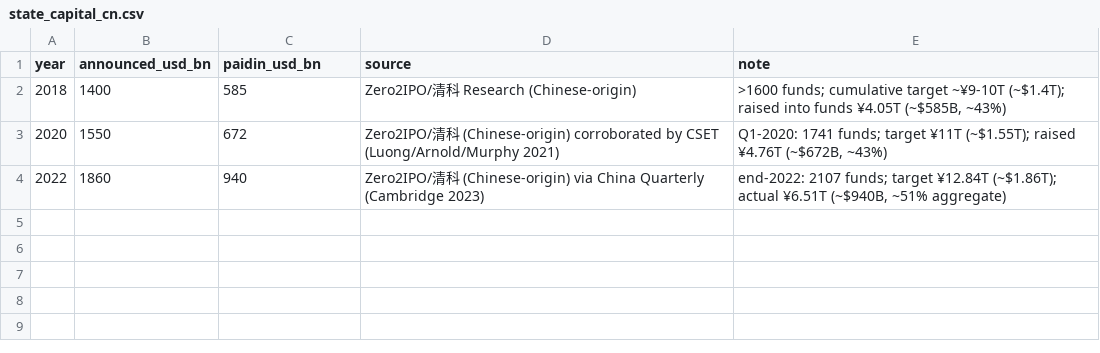
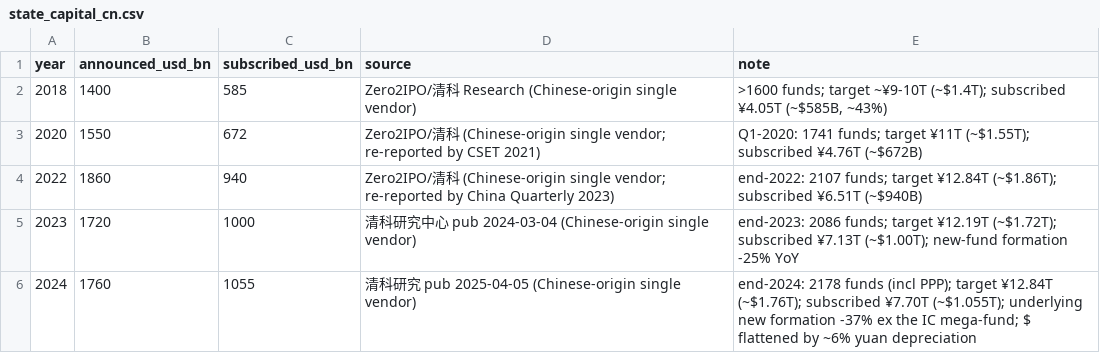
Before and after one commit to m4gr4th34/dossier-China-vs-US-001, a CSV file: data/context_series/state_capital_cn.csv, drawn as a sheet.

```diff
--- a/data/context_series/state_capital_cn.csv
+++ b/data/context_series/state_capital_cn.csv
@@ -1,4 +1,6 @@
-year,announced_usd_bn,paidin_usd_bn,source,note
-2018,1400,585,Zero2IPO/清科 Research (Chinese-origin),">1600 funds; cumulative target ~¥9-10T (~$1.4T); raised into funds ¥4.05T (~$585B, ~43%)"
-2020,1550,672,Zero2IPO/清科 (Chinese-origin) corroborated by CSET (Luong/Arnold/Murphy 2021),"Q1-2020: 1741 funds; target ¥11T (~$1.55T); raised ¥4.76T (~$672B, ~43%)"
-2022,1860,940,Zero2IPO/清科 (Chinese-origin) via China Quarterly (Cambridge 2023),"end-2022: 2107 funds; target ¥12.84T (~$1.86T); actual ¥6.51T (~$940B, ~51% aggregate)"
+year,announced_usd_bn,subscribed_usd_bn,source,note
+2018,1400,585,Zero2IPO/清科 Research (Chinese-origin single vendor),">1600 funds; target ~¥9-10T (~$1.4T); subscribed ¥4.05T (~$585B, ~43%)"
+2020,1550,672,Zero2IPO/清科 (Chinese-origin single vendor; re-reported by CSET 2021),"Q1-2020: 1741 funds; target ¥11T (~$1.55T); subscribed ¥4.76T (~$672B)"
+2022,1860,940,Zero2IPO/清科 (Chinese-origin single vendor; re-reported by China Quarterly 2023),"end-2022: 2107 funds; target ¥12.84T (~$1.86T); subscribed ¥6.51T (~$940B)"
+2023,1720,1000,清科研究中心 pub 2024-03-04 (Chinese-origin single vendor),"end-2023: 2086 funds; target ¥12.19T (~$1.72T); subscribed ¥7.13T (~$1.00T); new-fund formation -25% YoY"
+2024,1760,1055,清科研究 pub 2025-04-05 (Chinese-origin single vendor),"end-2024: 2178 funds (incl PPP); target ¥12.84T (~$1.76T); subscribed ¥7.70T (~$1.055T); underlying new formation -37% ex the IC mega-fund; $ flattened by ~6% yuan depreciation"
```
Also changed, not shown: 13 other files.
